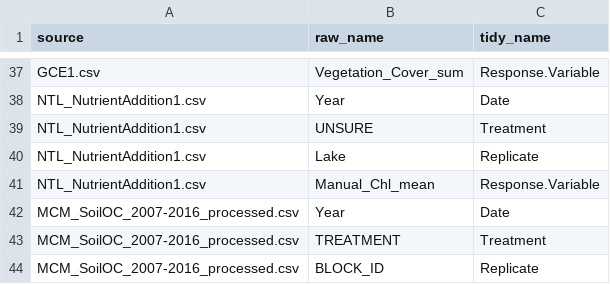
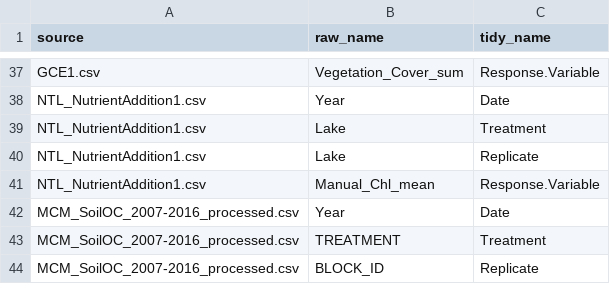
Before and after one commit to lter/ssecr-c-cycling, a CSV file: Harmonizing/Column_key.csv, drawn as a sheet; only a part is shown, gaps mark what is left out.

Commit message:
Update Column_key.csv

```diff
--- a/Harmonizing/Column_key.csv
+++ b/Harmonizing/Column_key.csv
@@ -38,3 +38,3 @@ GCE1.csv,Vegetation_Cover_sum,Response.Variable
 NTL_NutrientAddition1.csv,Year,Date
-NTL_NutrientAddition1.csv,UNSURE,Treatment
+NTL_NutrientAddition1.csv,Lake,Treatment
 NTL_NutrientAddition1.csv,Lake,Replicate
```
